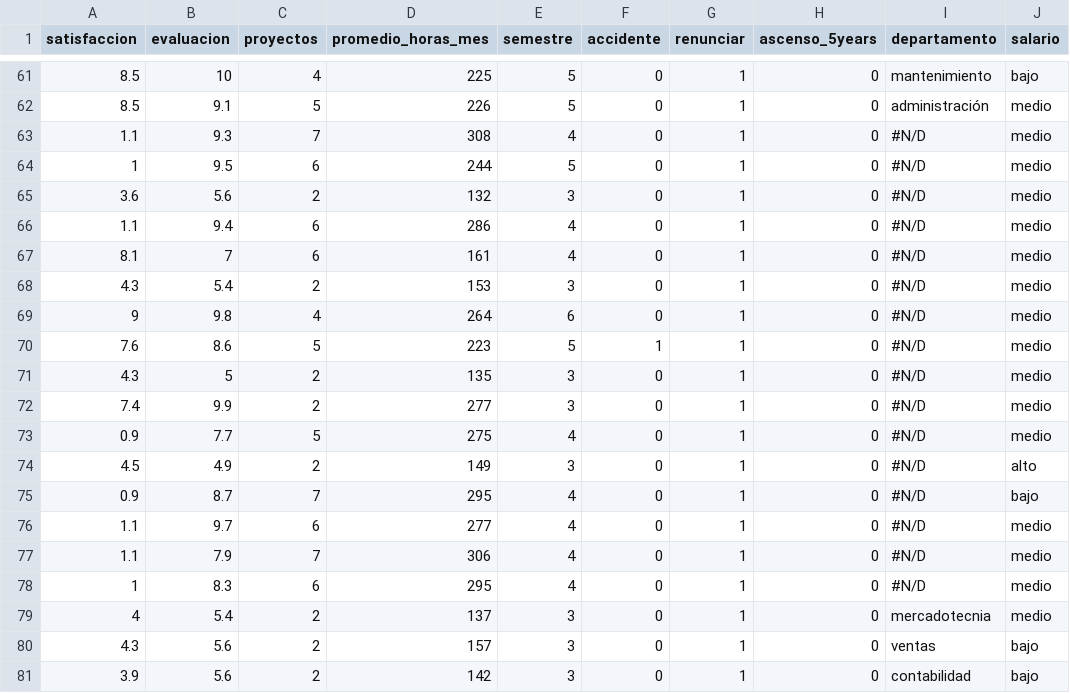
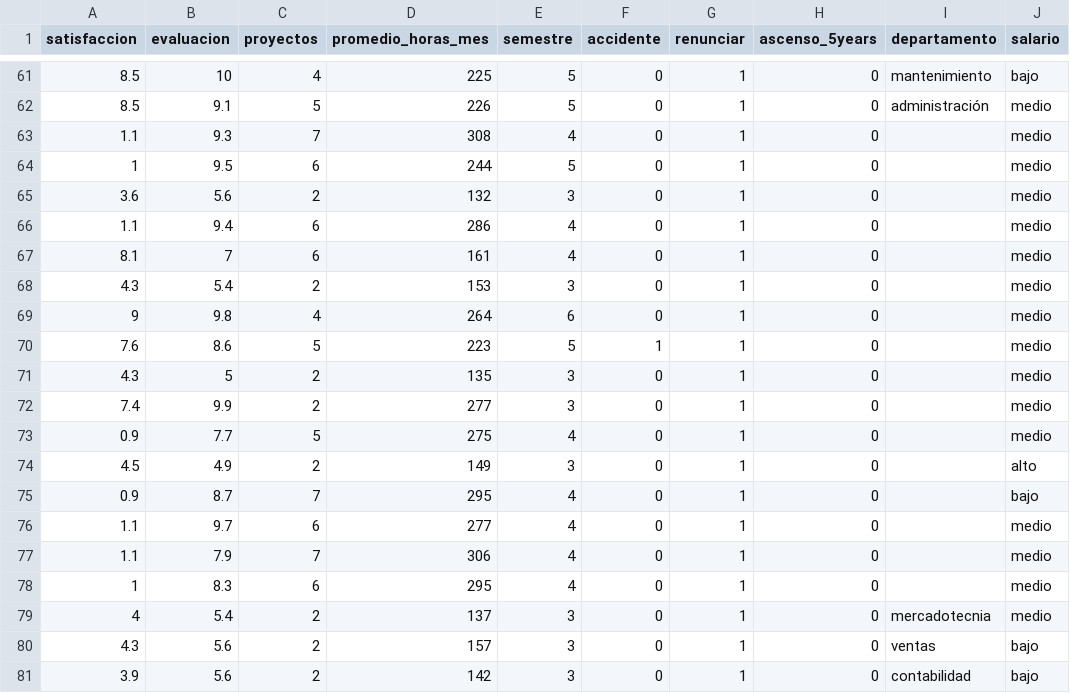
Before and after one commit to jimmyzac/Estadistica-Aplicada-FCFM-UANL, a CSV file: bases_datos/desercion_laboral.csv, drawn as a sheet; only a part is shown, gaps mark what is left out; the diff covers the shown part only.

Commit message:
Update desercion_laboral.csv

```diff
--- a/bases_datos/desercion_laboral.csv
+++ b/bases_datos/desercion_laboral.csv
@@ -62,18 +62,18 @@
 8.5,9.1,5,226,5,0,1,0,administración,medio
-1.1,9.3,7,308,4,0,1,0,#N/D,medio
-1,9.5,6,244,5,0,1,0,#N/D,medio
-3.6,5.6,2,132,3,0,1,0,#N/D,medio
-1.1,9.4,6,286,4,0,1,0,#N/D,medio
-8.1,7,6,161,4,0,1,0,#N/D,medio
-4.3,5.4,2,153,3,0,1,0,#N/D,medio
-9,9.8,4,264,6,0,1,0,#N/D,medio
-7.6,8.6,5,223,5,1,1,0,#N/D,medio
-4.3,5,2,135,3,0,1,0,#N/D,medio
-7.4,9.9,2,277,3,0,1,0,#N/D,medio
-0.9,7.7,5,275,4,0,1,0,#N/D,medio
-4.5,4.9,2,149,3,0,1,0,#N/D,alto
-0.9,8.7,7,295,4,0,1,0,#N/D,bajo
-1.1,9.7,6,277,4,0,1,0,#N/D,medio
-1.1,7.9,7,306,4,0,1,0,#N/D,medio
-1,8.3,6,295,4,0,1,0,#N/D,medio
+1.1,9.3,7,308,4,0,1,0,,medio
+1,9.5,6,244,5,0,1,0,,medio
+3.6,5.6,2,132,3,0,1,0,,medio
+1.1,9.4,6,286,4,0,1,0,,medio
+8.1,7,6,161,4,0,1,0,,medio
+4.3,5.4,2,153,3,0,1,0,,medio
+9,9.8,4,264,6,0,1,0,,medio
+7.6,8.6,5,223,5,1,1,0,,medio
+4.3,5,2,135,3,0,1,0,,medio
+7.4,9.9,2,277,3,0,1,0,,medio
+0.9,7.7,5,275,4,0,1,0,,medio
+4.5,4.9,2,149,3,0,1,0,,alto
+0.9,8.7,7,295,4,0,1,0,,bajo
+1.1,9.7,6,277,4,0,1,0,,medio
+1.1,7.9,7,306,4,0,1,0,,medio
+1,8.3,6,295,4,0,1,0,,medio
 4,5.4,2,137,3,0,1,0,mercadotecnia,medio
```
Also changed, not shown: 10 edited cells elsewhere in this file.
